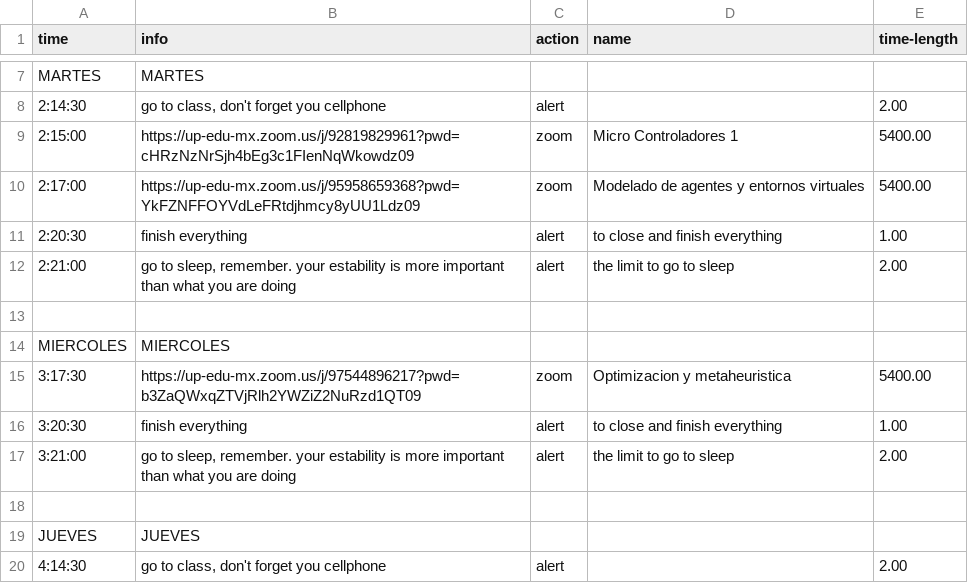
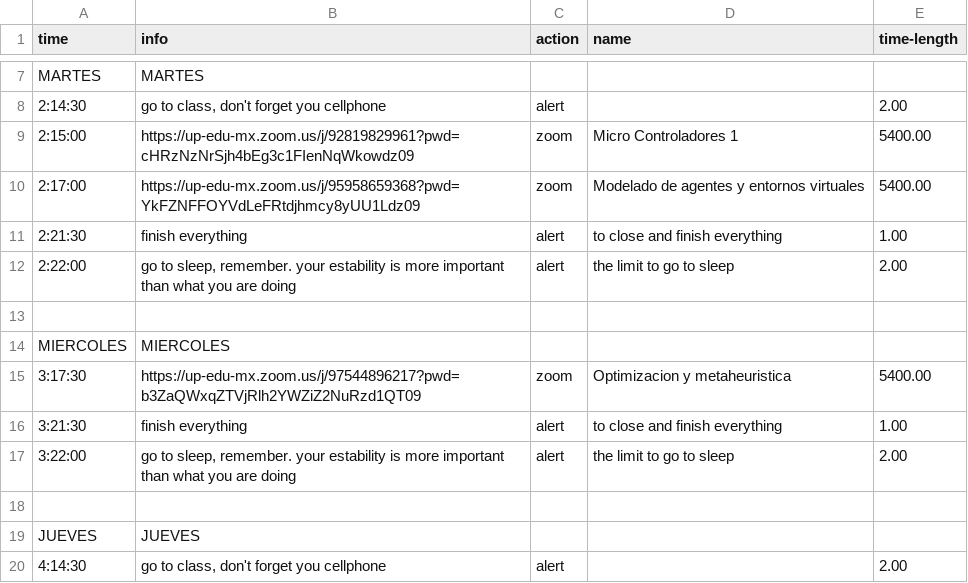
Before and after one commit to Virgilio-AI/Automation_Suite_Scheduler, a CSV file: ClasesLinks.csv, drawn as a sheet; only a part is shown, gaps mark what is left out; the diff covers the shown part only.

```diff
--- a/ClasesLinks.csv
+++ b/ClasesLinks.csv
@@ -10,4 +10,4 @@ MARTES,MARTES
 2:17:00,https://up-edu-mx.zoom.us/j/95958659368?pwd=YkFZNFFOYVdLeFRtdjhmcy8yUU1Ldz09,zoom,Modelado de agentes y entornos virtuales,5400.00
-2:20:30,finish everything,alert,to close and finish everything,1.00
-2:21:00,"go to sleep, remember. your estability is more important than what you are doing",alert,the limit to go to sleep,2.00
+2:21:30,finish everything,alert,to close and finish everything,1.00
+2:22:00,"go to sleep, remember. your estability is more important than what you are doing",alert,the limit to go to sleep,2.00
 
@@ -15,4 +15,4 @@ MIERCOLES,MIERCOLES
 3:17:30,https://up-edu-mx.zoom.us/j/97544896217?pwd=b3ZaQWxqZTVjRlh2YWZiZ2NuRzd1QT09,zoom,Optimizacion y metaheuristica,5400.00
-3:20:30,finish everything,alert,to close and finish everything,1.00
-3:21:00,"go to sleep, remember. your estability is more important than what you are doing",alert,the limit to go to sleep,2.00
+3:21:30,finish everything,alert,to close and finish everything,1.00
+3:22:00,"go to sleep, remember. your estability is more important than what you are doing",alert,the limit to go to sleep,2.00
 
```
Also changed, not shown: 11 edited cells elsewhere in this file, 10 other files.
